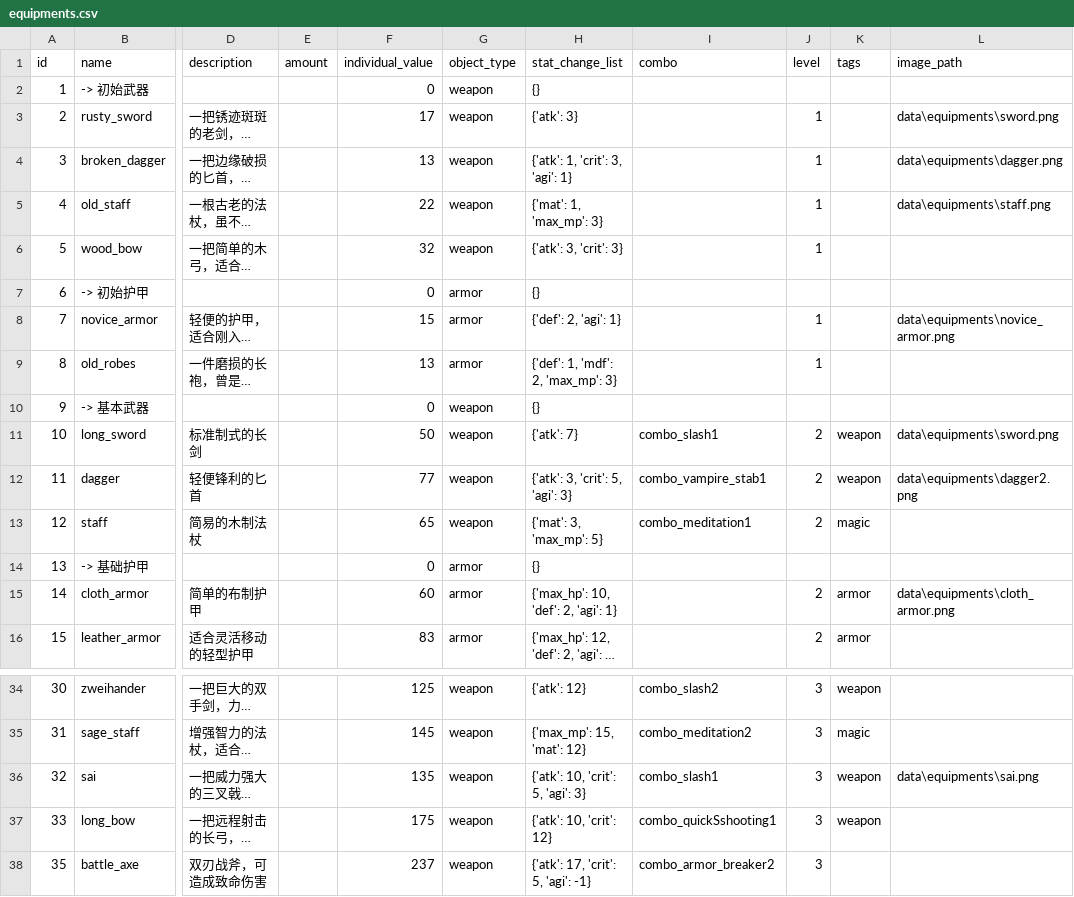
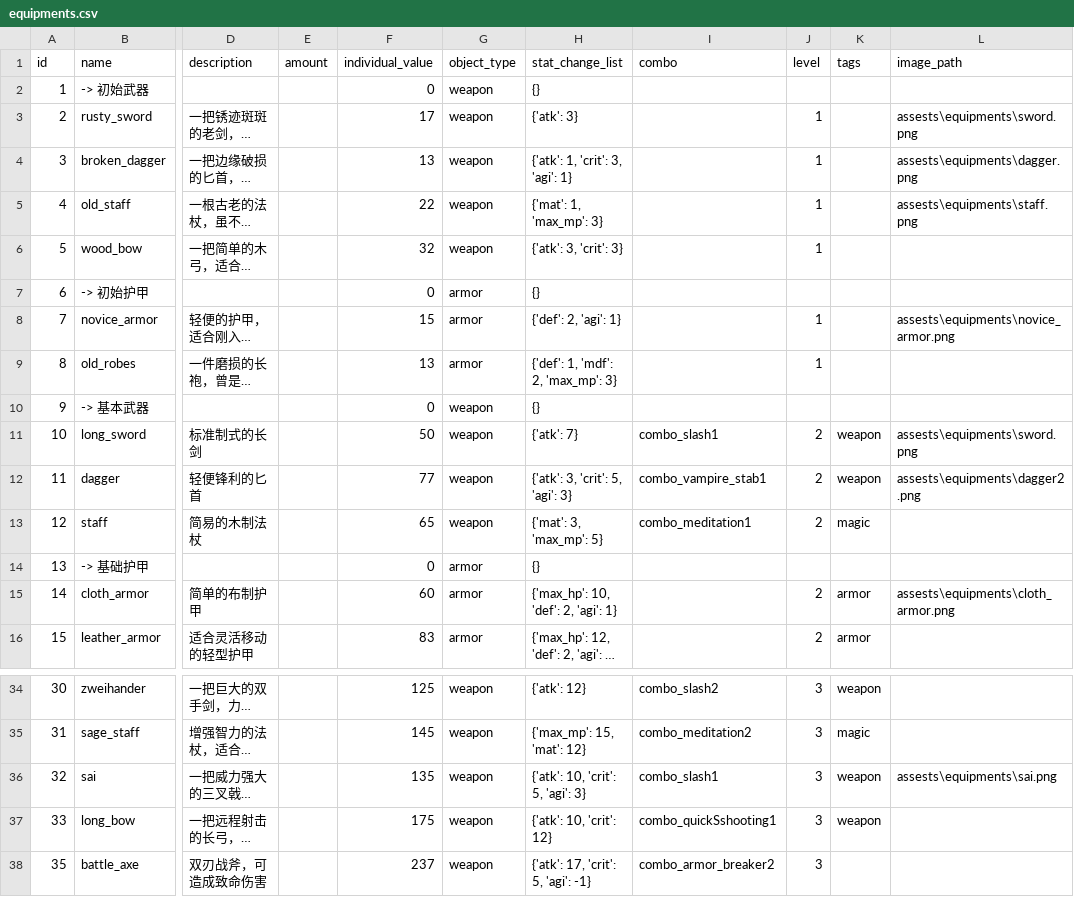
Before and after one commit to KeJWS/test_rpg_game, a CSV file: data/csv_data/equipments.csv (was data/equipments.csv), drawn as a sheet; only a part is shown, gaps mark what is left out; long unchanged cells end in …; the diff names each change by its address in the sheet, - before the commit and + after, or states it on an @@ line.

```diff
--- a/data/equipments.csv
+++ b/data/csv_data/equipments.csv
-L3 (image_path): data\equipments\sword.png
+L3 (image_path): assests\equipments\sword.png
-L4 (image_path): data\equipments\dagger.png
+L4 (image_path): assests\equipments\dagger.png
-L5 (image_path): data\equipments\staff.png
+L5 (image_path): assests\equipments\staff.png
-L8 (image_path): data\equipments\novice_armor.png
+L8 (image_path): assests\equipments\novice_armor.png
-L11 (image_path): data\equipments\sword.png
+L11 (image_path): assests\equipments\sword.png
-L12 (image_path): data\equipments\dagger2.png
+L12 (image_path): assests\equipments\dagger2.png
-L15 (image_path): data\equipments\cloth_armor.png
+L15 (image_path): assests\equipments\cloth_armor.png
-L36 (image_path): data\equipments\sai.png
+L36 (image_path): assests\equipments\sai.png
```
Also changed, not shown: 44 other files.
